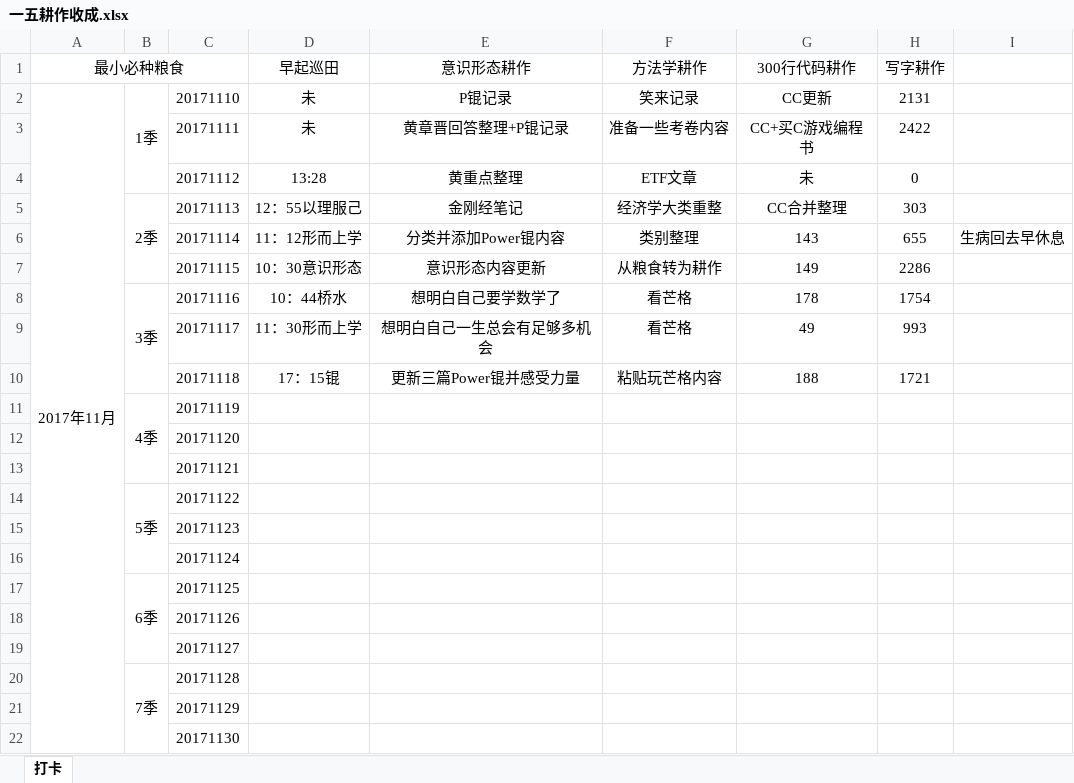
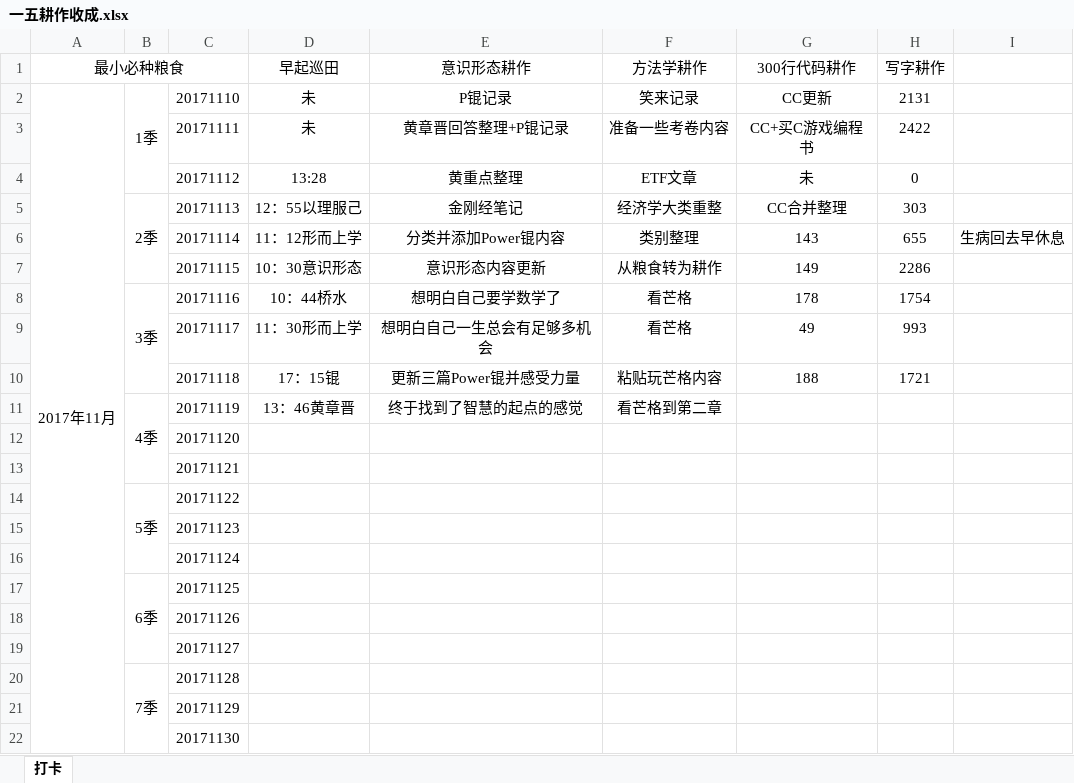
Before and after one commit to HanYouyang/GrowUp2017, an Excel workbook: 6五年计划：早起做起/一五耕作收成.xlsx, sheet 打卡, drawn as a sheet; values as stored, in another font and other column widths than the file's, no borders; the diff names each change by its address in the sheet, - before the commit and + after, or states it on an @@ line.

```diff
--- a/6五年计划：早起做起/一五耕作收成.xlsx (sheet 打卡)
+++ b/6五年计划：早起做起/一五耕作收成.xlsx (sheet 打卡)
-D11 (早起巡田): (empty)
+D11 (早起巡田): 13：46黄章晋
-E11 (意识形态耕作): (empty)
+E11 (意识形态耕作): 终于找到了智慧的起点的感觉
-F11 (方法学耕作): (empty)
+F11 (方法学耕作): 看芒格到第二章
```
Also changed, not shown: 46 other files.
